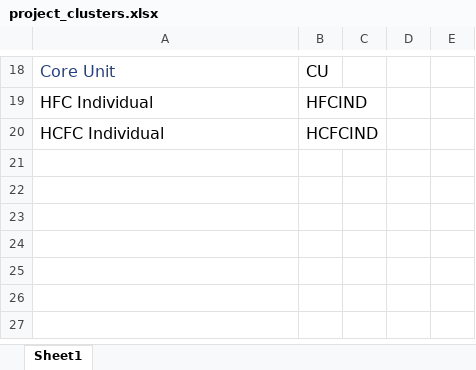
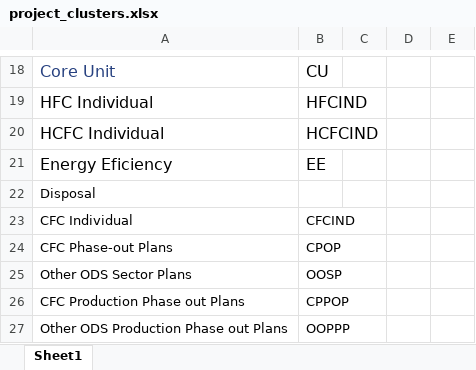
Before and after one commit to multilateralfund/ors, an Excel workbook: core/import_data/resources/project_clusters.xlsx, sheet Sheet1, drawn as a sheet; only a part is shown, gaps mark what is left out; values as stored, in another font and other column widths than the file's, no borders; charts and pictures not drawn; the diff names each change by its address in the sheet, - before the commit and + after, or states it on an @@ line.

Commit message:
Added clusters to projects

```diff
--- a/core/import_data/resources/project_clusters.xlsx (sheet Sheet1)
+++ b/core/import_data/resources/project_clusters.xlsx (sheet Sheet1)
+row 21: Energy Eficiency | EE
+row 22: Disposal
+row 23: CFC Individual | CFCIND
+row 24: CFC Phase-out Plans | CPOP
+row 25: Other ODS Sector Plans | OOSP
+row 26: CFC Production Phase out Plans | CPPOP
+row 27: Other ODS Production Phase out Plans | OOPPP
```
Also changed, not shown: 7 other files.
